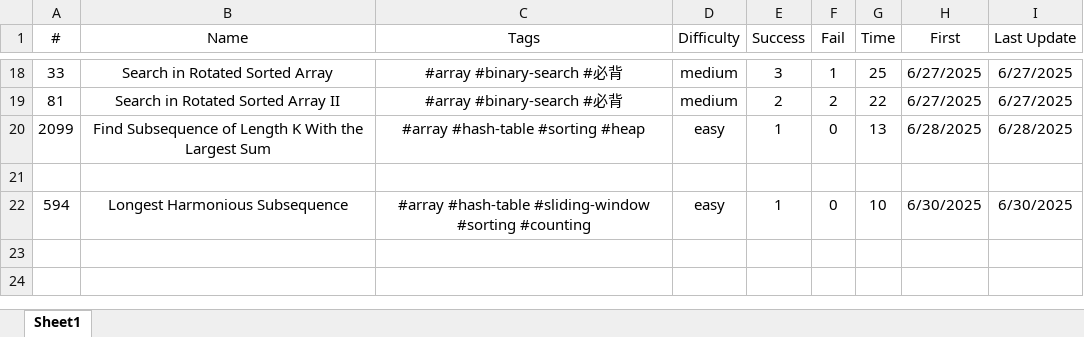
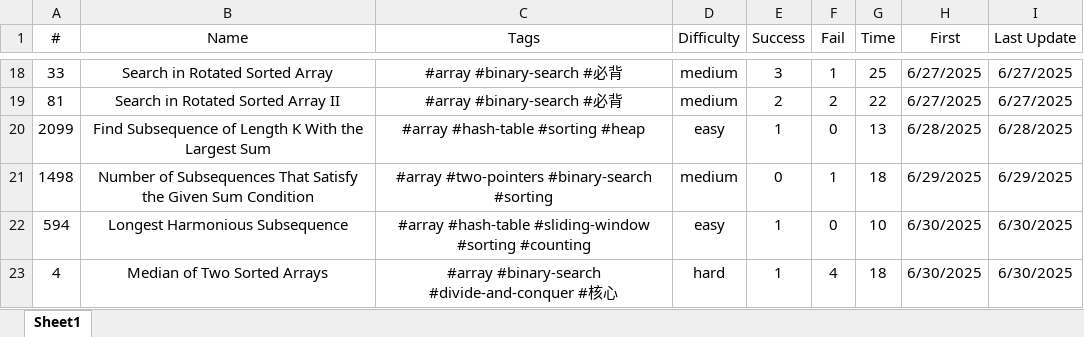
Before and after one commit to Jeromestein/LeetCode, an Excel workbook: Obsidian Vault/刷题笔记 - 记录/刷题记录表.xlsx, sheet Sheet1, drawn as a sheet; only a part is shown, gaps mark what is left out; values as stored, in another font and other column widths than the file's, no borders; the diff names each change by its address in the sheet, - before the commit and + after, or states it on an @@ line.

Commit message:
Update workspace configuration and add new markdown files for LeetCode problems 4, 594, and 1498: Include problem descriptions, examples, and solutions with complexity analysis. Adjust file paths, titles, and last opened files list accordingly.

```diff
--- a/Obsidian Vault/刷题笔记 - 记录/刷题记录表.xlsx (sheet Sheet1)
+++ b/Obsidian Vault/刷题笔记 - 记录/刷题记录表.xlsx (sheet Sheet1)
-row 21: (empty)
+row 21: 1498 | Number of Subsequences That Satisfy the Given Sum Condition | #array #two-pointers #binary-search #sorting | medium | 0 | 1 | 18 | 6/29/2025 | 6/29/2025
+row 23: 4 | Median of Two Sorted Arrays | #array #binary-search #divide-and-conquer #核心 | hard | 1 | 4 | 18 | 6/30/2025 | 6/30/2025
```
Also changed, not shown: 5 other files.
